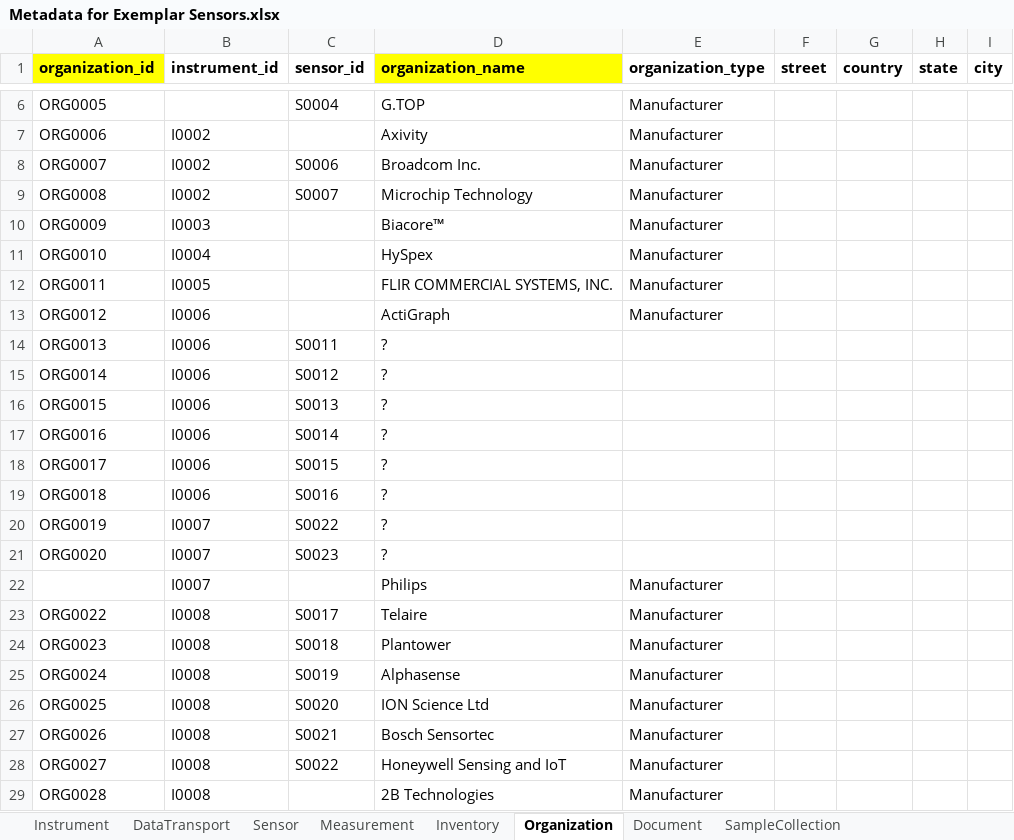
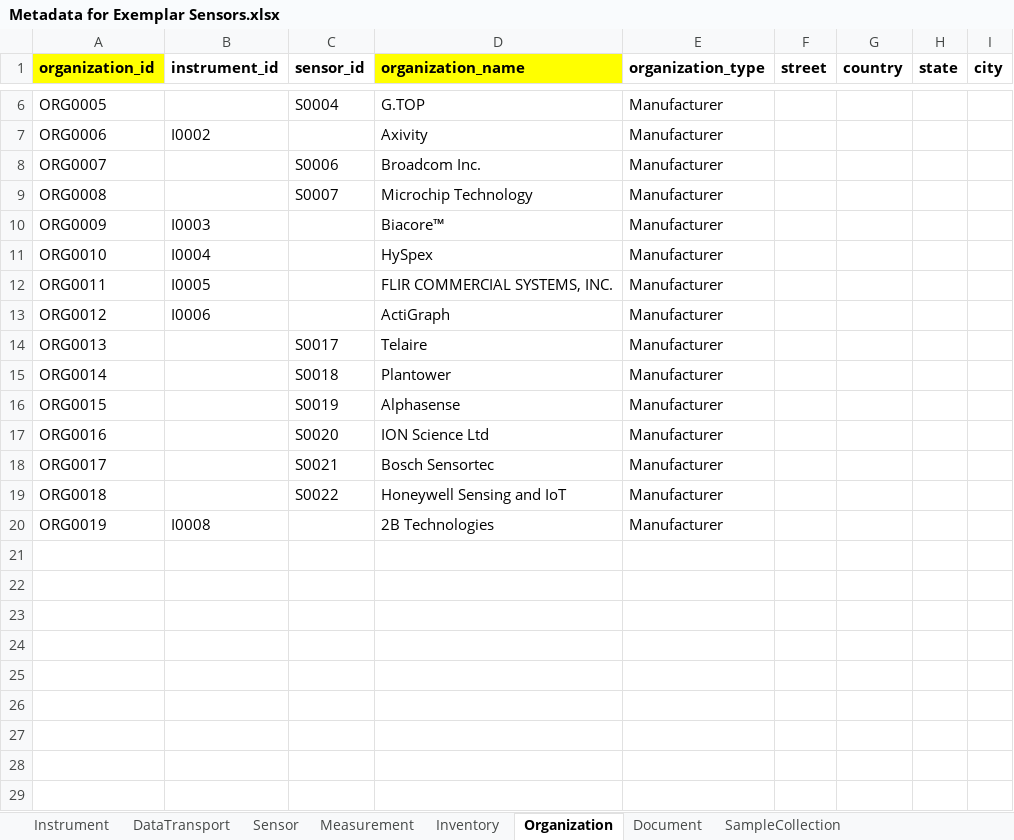
Before and after one commit to EHIE-CENTER/prisms-sensor-model, an Excel workbook: Metadata for Exemplar Sensors.xlsx, sheet Organization, drawn as a sheet; only a part is shown, gaps mark what is left out; values as stored, in another font and other column widths than the file's, no borders; removed rows and columns are numbered as before the commit, all else as after; rows hold the shown columns only; the diff names each change by its address in the sheet, - before the commit and + after, or states it on an @@ line.

Commit message:
Update Metadata for Exemplar Sensors.xlsx

```diff
--- a/Metadata for Exemplar Sensors.xlsx (sheet Organization)
+++ b/Metadata for Exemplar Sensors.xlsx (sheet Organization)
-B8:B9 (instrument_id): I0002
+B8:B9 (instrument_id): (empty)
-B14:B19 (instrument_id): I0006
+B14:B19 (instrument_id): (empty)
-C14 (sensor_id): S0011
+C14 (sensor_id): S0017
-D14 (organization_name): ?
+D14 (organization_name): Telaire
-E14:E19 (organization_type): (empty)
+E14:E19 (organization_type): Manufacturer
-C15 (sensor_id): S0012
+C15 (sensor_id): S0018
-D15 (organization_name): ?
+D15 (organization_name): Plantower
-C16 (sensor_id): S0013
+C16 (sensor_id): S0019
-D16 (organization_name): ?
+D16 (organization_name): Alphasense
-C17 (sensor_id): S0014
+C17 (sensor_id): S0020
-D17 (organization_name): ?
+D17 (organization_name): ION Science Ltd
-C18 (sensor_id): S0015
+C18 (sensor_id): S0021
-D18 (organization_name): ?
+D18 (organization_name): Bosch Sensortec
-C19 (sensor_id): S0016
+C19 (sensor_id): S0022
-D19 (organization_name): ?
+D19 (organization_name): Honeywell Sensing and IoT
-row 20: ORG0019 | I0007 | S0022 | ?
-row 21: ORG0020 | I0007 | S0023 | ?
-row 22:  | I0007 |  | Philips | Manufacturer
-row 23: ORG0022 | I0008 | S0017 | Telaire | Manufacturer
-row 24: ORG0023 | I0008 | S0018 | Plantower | Manufacturer
-row 25: ORG0024 | I0008 | S0019 | Alphasense | Manufacturer
-row 26: ORG0025 | I0008 | S0020 | ION Science Ltd | Manufacturer
-row 27: ORG0026 | I0008 | S0021 | Bosch Sensortec | Manufacturer
-row 28: ORG0027 | I0008 | S0022 | Honeywell Sensing and IoT | Manufacturer
-A20 (organization_id): ORG0028
+A20 (organization_id): ORG0019
```
Also changed, not shown: sheet Inventory, sheet ValidationInstrument, sheet Sensor, sheet SampleCollection, sheet Measurement, sheet DataTransport, 1 more sheet, other sheet tabs.
